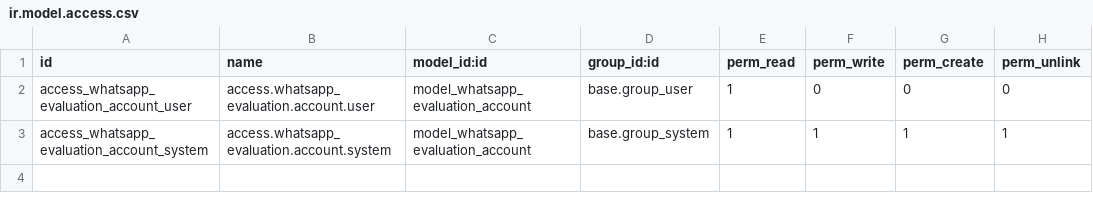
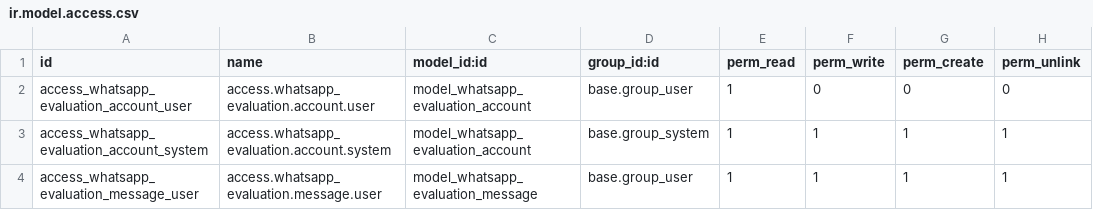
Before and after one commit to azeezalhajj570-ai/whatsapp_addons, a CSV file: whatsapp_evaluation/security/ir.model.access.csv, drawn as a sheet; the diff names each change by its address in the sheet, - before the commit and + after, or states it on an @@ line.

Commit message:
adding the message functionality

```diff
--- a/whatsapp_evaluation/security/ir.model.access.csv
+++ b/whatsapp_evaluation/security/ir.model.access.csv
+row 4: access_whatsapp_evaluation_message_user | access.whatsapp_evaluation.message.user | model_whatsapp_evaluation_message | base.group_user | 1 | 1 | 1 | 1
```
Also changed, not shown: 8 other files.
